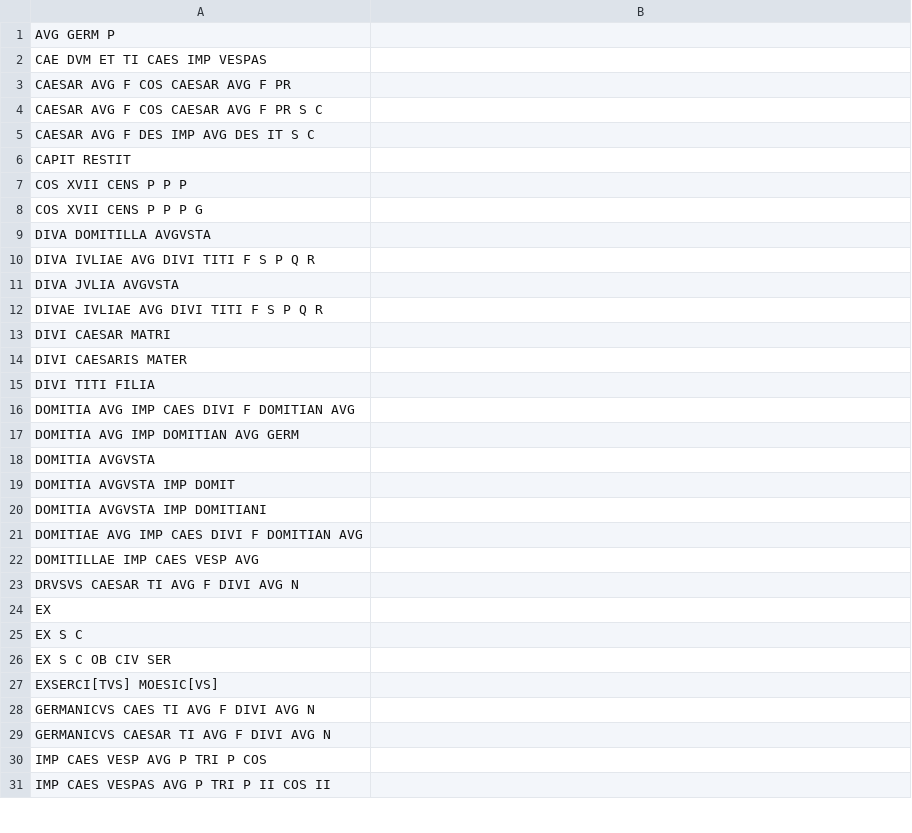
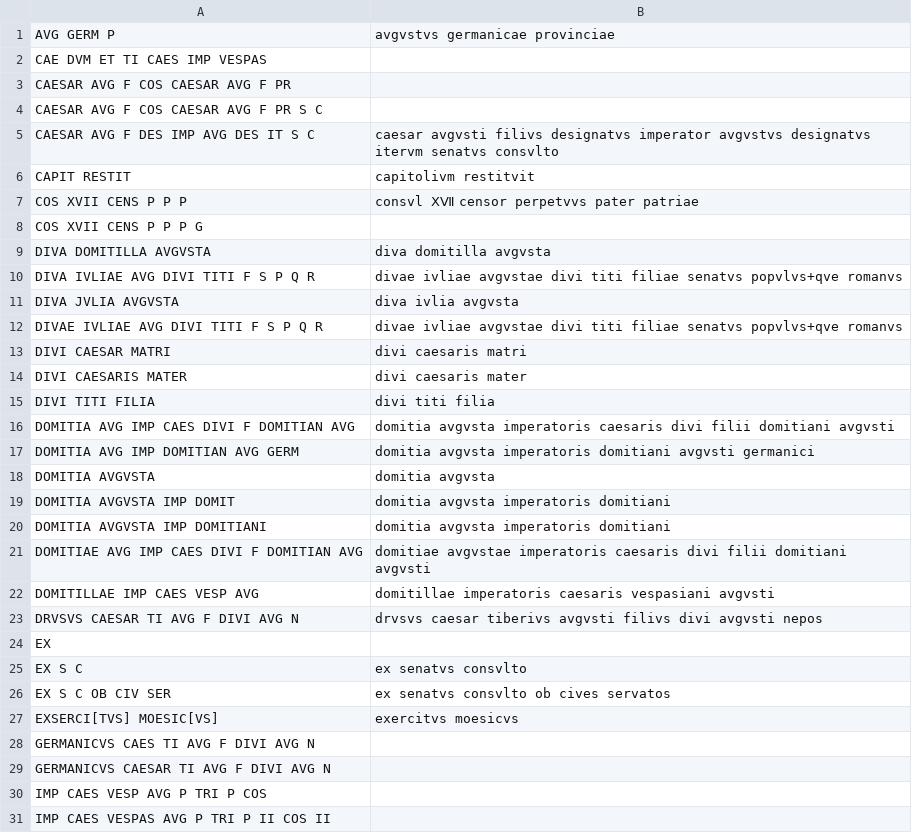
Before and after one commit to neelsmith/ocre-texts, a CSV file: remainders-alphabetized/ric2_1_remaining.csv, drawn as a sheet; only a part is shown; the diff covers the shown part only.

```diff
--- a/remainders-alphabetized/ric2_1_remaining.csv
+++ b/remainders-alphabetized/ric2_1_remaining.csv
@@ -1,2 +1,2 @@
-AVG GERM P,
+AVG GERM P,avgvstvs germanicae provinciae
 CAE DVM ET TI CAES IMP VESPAS,
@@ -4,25 +4,25 @@ CAESAR AVG F COS CAESAR AVG F PR,
 CAESAR AVG F COS CAESAR AVG F PR S C,
-CAESAR AVG F DES IMP AVG DES IT S C,
-CAPIT RESTIT,
-COS XVII CENS P P P,
+CAESAR AVG F DES IMP AVG DES IT S C,caesar avgvsti filivs designatvs imperator avgvstvs designatvs itervm senatvs consvlto
+CAPIT RESTIT,capitolivm restitvit
+COS XVII CENS P P P,consvl ⅩⅦ censor perpetvvs pater patriae
 COS XVII CENS P P P G,
-DIVA DOMITILLA AVGVSTA,
-DIVA IVLIAE AVG DIVI TITI F S P Q R,
-DIVA JVLIA AVGVSTA,
-DIVAE IVLIAE AVG DIVI TITI F S P Q R,
-DIVI CAESAR MATRI,
-DIVI CAESARIS MATER,
-DIVI TITI FILIA,
-DOMITIA AVG IMP CAES DIVI F DOMITIAN AVG,
-DOMITIA AVG IMP DOMITIAN AVG GERM,
-DOMITIA AVGVSTA,
-DOMITIA AVGVSTA IMP DOMIT,
-DOMITIA AVGVSTA IMP DOMITIANI,
-DOMITIAE AVG IMP CAES DIVI F DOMITIAN AVG,
-DOMITILLAE IMP CAES VESP AVG,
-DRVSVS CAESAR TI AVG F DIVI AVG N,
+DIVA DOMITILLA AVGVSTA,diva domitilla avgvsta
+DIVA IVLIAE AVG DIVI TITI F S P Q R,divae ivliae avgvstae divi titi filiae senatvs popvlvs+qve romanvs
+DIVA JVLIA AVGVSTA,diva ivlia avgvsta
+DIVAE IVLIAE AVG DIVI TITI F S P Q R,divae ivliae avgvstae divi titi filiae senatvs popvlvs+qve romanvs
+DIVI CAESAR MATRI,divi caesaris matri
+DIVI CAESARIS MATER,divi caesaris mater
+DIVI TITI FILIA,divi titi filia
+DOMITIA AVG IMP CAES DIVI F DOMITIAN AVG,domitia avgvsta imperatoris caesaris divi filii domitiani avgvsti
+DOMITIA AVG IMP DOMITIAN AVG GERM,domitia avgvsta imperatoris domitiani avgvsti germanici
+DOMITIA AVGVSTA,domitia avgvsta
+DOMITIA AVGVSTA IMP DOMIT,domitia avgvsta imperatoris domitiani
+DOMITIA AVGVSTA IMP DOMITIANI,domitia avgvsta imperatoris domitiani
+DOMITIAE AVG IMP CAES DIVI F DOMITIAN AVG,domitiae avgvstae imperatoris caesaris divi filii domitiani avgvsti
+DOMITILLAE IMP CAES VESP AVG,domitillae imperatoris caesaris vespasiani avgvsti
+DRVSVS CAESAR TI AVG F DIVI AVG N,drvsvs caesar tiberivs avgvsti filivs divi avgvsti nepos
 EX,
-EX S C,
-EX S C OB CIV SER,
-EXSERCI[TVS] MOESIC[VS],
+EX S C,ex senatvs consvlto
+EX S C OB CIV SER,ex senatvs consvlto ob cives servatos
+EXSERCI[TVS] MOESIC[VS],exercitvs moesicvs
 GERMANICVS CAES TI AVG F DIVI AVG N,
```
Also changed, not shown: 45 edited cells elsewhere in this file, remainders-alphabetized/claudius.csv, remainders-alphabetized/gaius.csv, 2 other files.
